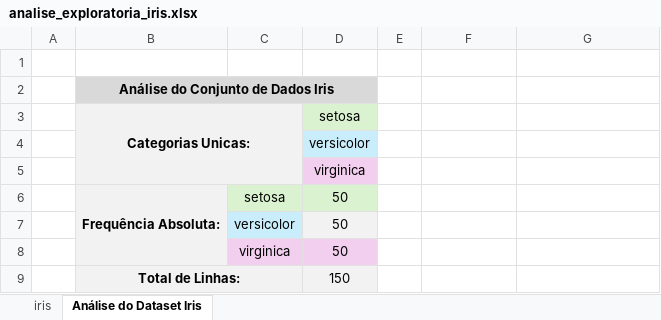
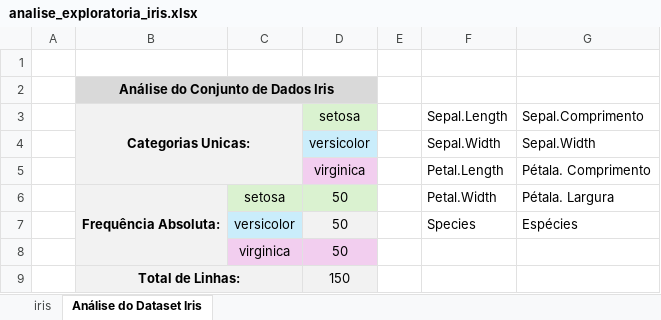
Before and after one commit to gblsun/dev, an Excel workbook: Bacharelado - Ciência da Computação IMPACTA/5 Semestre/Análise Exploratória de Dados/Atividade Prática 1 - dataset iris/analise_exploratoria_iris.xlsx, sheet Análise do Dataset Iris, drawn as a sheet; only a part is shown; values as stored, in another font and other column widths than the file's, no borders; charts and pictures not drawn; removed rows and columns are numbered as before the commit, all else as after; the diff covers the shown part only; the diff names each change by its address in the sheet, - before the commit and + after, or states it on an @@ line.

Commit message:
Update iris exploratory analysis spreadsheet
Replace analise_exploratoria_iris.xlsx with an updated workbook containing revised exploratory analysis for the Iris dataset. The new file includes updated summaries, charts, and formatting improvements to reflect recent analysis changes.

```diff
--- a/Bacharelado - Ciência da Computação IMPACTA/5 Semestre/Análise Exploratória de Dados/Atividade Prática 1 - dataset iris/analise_exploratoria_iris.xlsx (sheet Análise do Dataset Iris)
+++ b/Bacharelado - Ciência da Computação IMPACTA/5 Semestre/Análise Exploratória de Dados/Atividade Prática 1 - dataset iris/analise_exploratoria_iris.xlsx (sheet Análise do Dataset Iris)
-F3: (empty)
+F3: Sepal.Length
-G3: (empty)
+G3: Sepal.Comprimento
-row 4:  |  |  | versicolor
-row 5:  |  |  | virginica
+row 4:  |  |  | versicolor |  | Sepal.Width | Sepal.Width
+row 5:  |  |  | virginica |  | Petal.Length | Pétala. Comprimento
-F6 (Sepal.Length): (empty)
+F6 (Sepal.Length): Petal.Width
-G6 (Sepal.Comprimento): (empty)
+G6 (Sepal.Comprimento): Pétala. Largura
-F7 (Sepal.Length): (empty)
+F7 (Sepal.Length): Species
-G7 (Sepal.Comprimento): (empty)
+G7 (Sepal.Comprimento): Espécies
```
Also changed, not shown: 23 added rows elsewhere in this sheet, charts or pictures.
